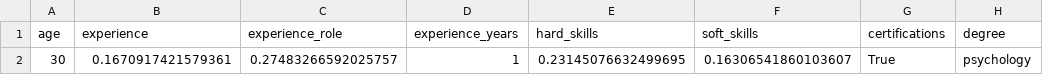
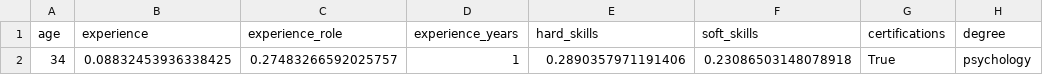
Before and after one commit to Nik0Mendoza/Job-FinDR, a CSV file: preprocessed_result/result.csv, drawn as a sheet; only a part is shown; the diff names each change by its address in the sheet, - before the commit and + after, or states it on an @@ line.

```diff
--- a/preprocessed_result/result.csv
+++ b/preprocessed_result/result.csv
-A2 (age): 30
+A2 (age): 34
-B2 (experience): 0.1670917421579361
+B2 (experience): 0.08832453936338425
-E2 (hard_skills): 0.23145076632499695
+E2 (hard_skills): 0.2890357971191406
-F2 (soft_skills): 0.16306541860103607
+F2 (soft_skills): 0.23086503148078918
```
Also changed, not shown: 3 other files.
